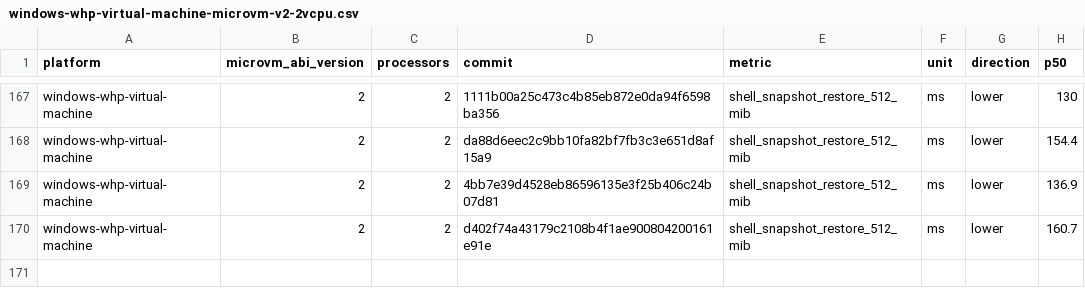
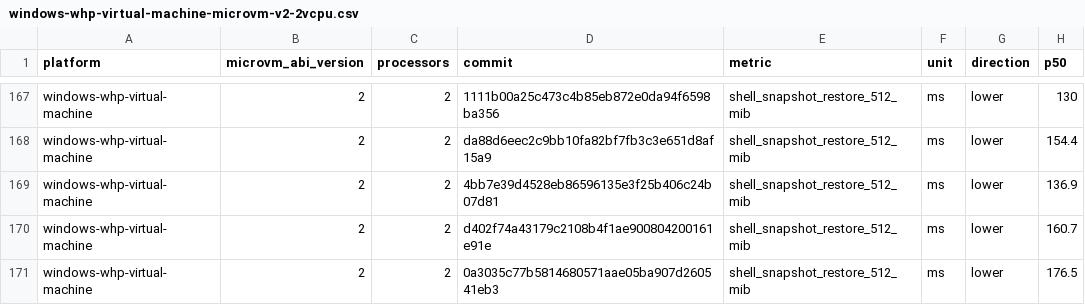
Before and after one commit to 56steve/nvx, a CSV file: data/windows-whp-virtual-machine-microvm-v2-2vcpu.csv, drawn as a sheet; only a part is shown, gaps mark what is left out.

```diff
--- a/data/windows-whp-virtual-machine-microvm-v2-2vcpu.csv
+++ b/data/windows-whp-virtual-machine-microvm-v2-2vcpu.csv
@@ -170 +170,2 @@ windows-whp-virtual-machine,2,2,4bb7e39d4528eb86596135e3f25b406c24b07d81,shell_s
 windows-whp-virtual-machine,2,2,d402f74a43179c2108b4f1ae900804200161e91e,shell_snapshot_restore_512_mib,ms,lower,160.7
+windows-whp-virtual-machine,2,2,0a3035c77b5814680571aae05ba907d260541eb3,shell_snapshot_restore_512_mib,ms,lower,176.5
```
Also changed, not shown: data/linux-kvm-virtual-machine-microvm-v2-1vcpu.csv, data/linux-mshv-virtual-machine-microvm-v2-1vcpu.csv, 9 other files.
